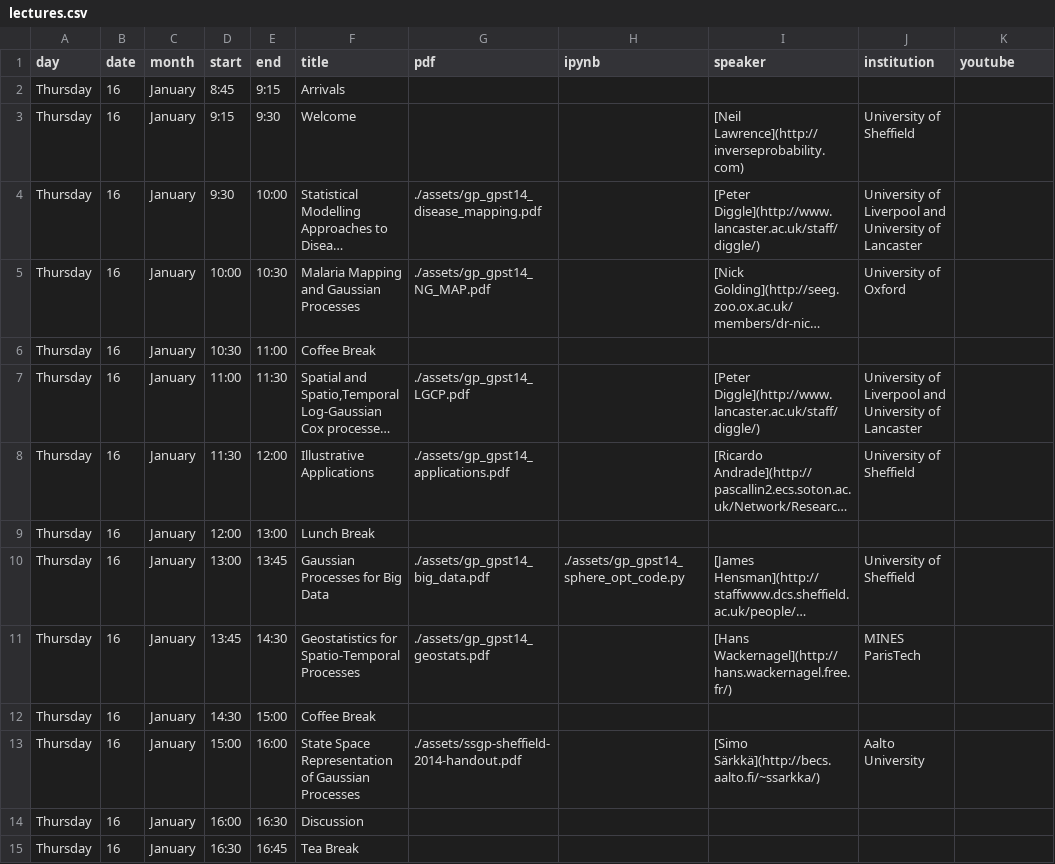
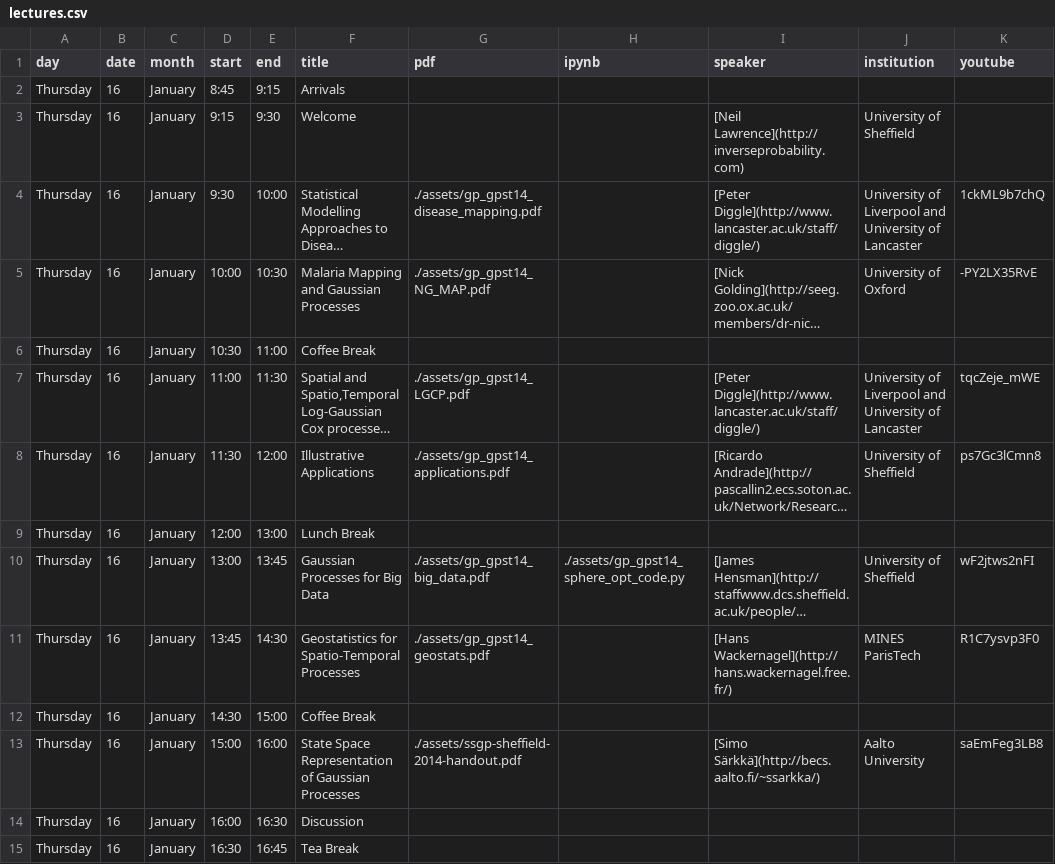
Before and after one commit to gpschool/gpschool, a CSV file: _data/lectures.csv, drawn as a sheet; long unchanged cells end in …; the diff names each change by its address in the sheet, - before the commit and + after, or states it on an @@ line.

Commit message:
Update lectures.csv

```diff
--- a/_data/lectures.csv
+++ b/_data/lectures.csv
-K4 (youtube): (empty)
+K4 (youtube): 1ckML9b7chQ
-K5 (youtube): (empty)
+K5 (youtube): -PY2LX35RvE
-K7 (youtube): (empty)
+K7 (youtube): tqcZeje_mWE
-K8 (youtube): (empty)
+K8 (youtube): ps7Gc3lCmn8
-K10 (youtube): (empty)
+K10 (youtube): wF2jtws2nFI
-K11 (youtube): (empty)
+K11 (youtube): R1C7ysvp3F0
-K13 (youtube): (empty)
+K13 (youtube): saEmFeg3LB8
```
Also changed, not shown: 1 other file.
